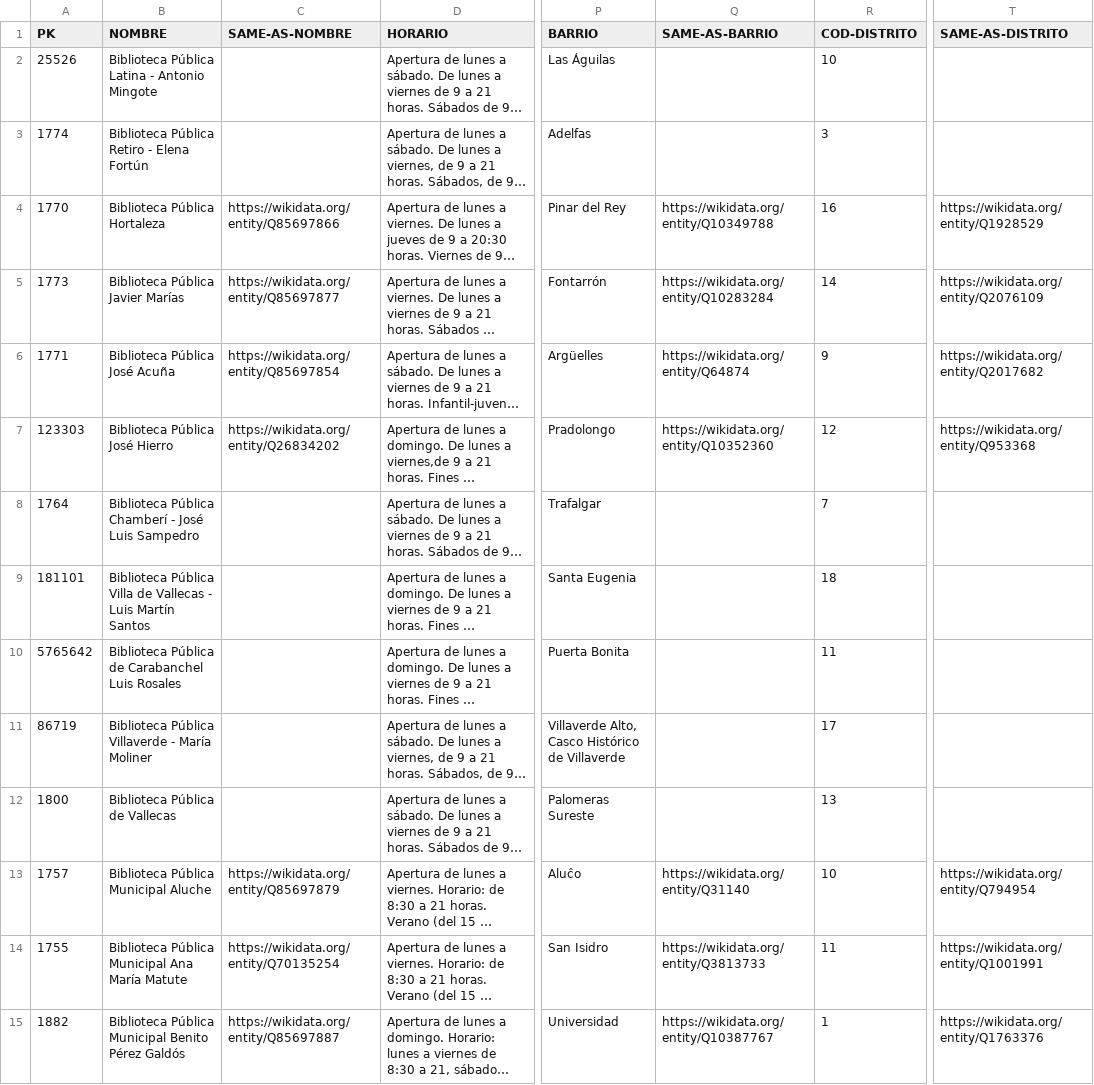
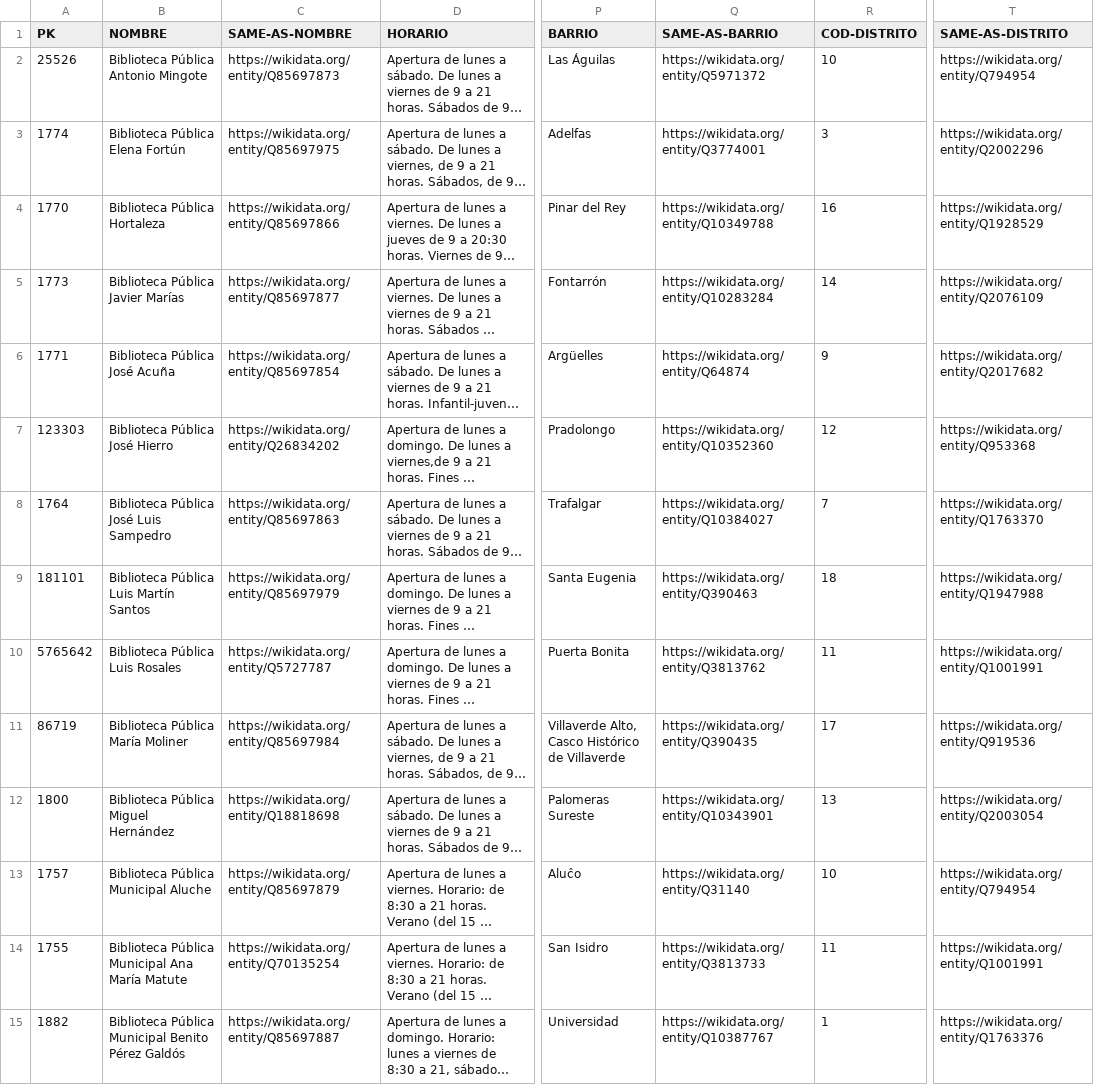
Before and after one commit to LeonardoLin05/Curso2026-2027_HandsOn, a CSV file: HandsOn/Group06/csv/libraries-updated-with-links.csv, drawn as a sheet; only a part is shown, gaps mark what is left out; long unchanged cells end in …; the diff covers the shown part only; the diff names each change by its address in the sheet, - before the commit and + after, or states it on an @@ line.

Commit message:
Links fixed

```diff
--- a/HandsOn/Group06/csv/libraries-updated-with-links.csv
+++ b/HandsOn/Group06/csv/libraries-updated-with-links.csv
-B2 (NOMBRE): Biblioteca Pública Latina - Antonio Mingote
+B2 (NOMBRE): Biblioteca Pública Antonio Mingote
-C2 (SAME-AS-NOMBRE): (empty)
+C2 (SAME-AS-NOMBRE): https://wikidata.org/entity/Q85697873
-Q2 (SAME-AS-BARRIO): (empty)
+Q2 (SAME-AS-BARRIO): https://wikidata.org/entity/Q5971372
-T2 (SAME-AS-DISTRITO): (empty)
+T2 (SAME-AS-DISTRITO): https://wikidata.org/entity/Q794954
-B3 (NOMBRE): Biblioteca Pública Retiro - Elena Fortún
+B3 (NOMBRE): Biblioteca Pública Elena Fortún
-C3 (SAME-AS-NOMBRE): (empty)
+C3 (SAME-AS-NOMBRE): https://wikidata.org/entity/Q85697975
-Q3 (SAME-AS-BARRIO): (empty)
+Q3 (SAME-AS-BARRIO): https://wikidata.org/entity/Q3774001
-T3 (SAME-AS-DISTRITO): (empty)
+T3 (SAME-AS-DISTRITO): https://wikidata.org/entity/Q2002296
-B8 (NOMBRE): Biblioteca Pública Chamberí - José Luis Sampedro
+B8 (NOMBRE): Biblioteca Pública José Luis Sampedro
-C8 (SAME-AS-NOMBRE): (empty)
+C8 (SAME-AS-NOMBRE): https://wikidata.org/entity/Q85697863
-Q8 (SAME-AS-BARRIO): (empty)
+Q8 (SAME-AS-BARRIO): https://wikidata.org/entity/Q10384027
-T8 (SAME-AS-DISTRITO): (empty)
+T8 (SAME-AS-DISTRITO): https://wikidata.org/entity/Q1763370
-B9 (NOMBRE): Biblioteca Pública Villa de Vallecas - Luis Martín…
+B9 (NOMBRE): Biblioteca Pública Luis Martín…
-C9 (SAME-AS-NOMBRE): (empty)
+C9 (SAME-AS-NOMBRE): https://wikidata.org/entity/Q85697979
-Q9 (SAME-AS-BARRIO): (empty)
+Q9 (SAME-AS-BARRIO): https://wikidata.org/entity/Q390463
-T9 (SAME-AS-DISTRITO): (empty)
+T9 (SAME-AS-DISTRITO): https://wikidata.org/entity/Q1947988
-B10 (NOMBRE): Biblioteca Pública de Carabanchel Luis Rosales
+B10 (NOMBRE): Biblioteca Pública Luis Rosales
-C10 (SAME-AS-NOMBRE): (empty)
+C10 (SAME-AS-NOMBRE): https://wikidata.org/entity/Q5727787
-Q10 (SAME-AS-BARRIO): (empty)
+Q10 (SAME-AS-BARRIO): https://wikidata.org/entity/Q3813762
-T10 (SAME-AS-DISTRITO): (empty)
+T10 (SAME-AS-DISTRITO): https://wikidata.org/entity/Q1001991
-B11 (NOMBRE): Biblioteca Pública Villaverde - María Moliner
+B11 (NOMBRE): Biblioteca Pública María Moliner
-C11 (SAME-AS-NOMBRE): (empty)
+C11 (SAME-AS-NOMBRE): https://wikidata.org/entity/Q85697984
-Q11 (SAME-AS-BARRIO): (empty)
+Q11 (SAME-AS-BARRIO): https://wikidata.org/entity/Q390435
-T11 (SAME-AS-DISTRITO): (empty)
+T11 (SAME-AS-DISTRITO): https://wikidata.org/entity/Q919536
-B12 (NOMBRE): Biblioteca Pública de Vallecas
+B12 (NOMBRE): Biblioteca Pública Miguel Hernández
-C12 (SAME-AS-NOMBRE): (empty)
+C12 (SAME-AS-NOMBRE): https://wikidata.org/entity/Q18818698
-Q12 (SAME-AS-BARRIO): (empty)
+Q12 (SAME-AS-BARRIO): https://wikidata.org/entity/Q10343901
-T12 (SAME-AS-DISTRITO): (empty)
+T12 (SAME-AS-DISTRITO): https://wikidata.org/entity/Q2003054
```
Also changed, not shown: 12 edited cells elsewhere in this file, HandsOn/Group06/csv/museums-updated-with-links.csv, 1 other file.
